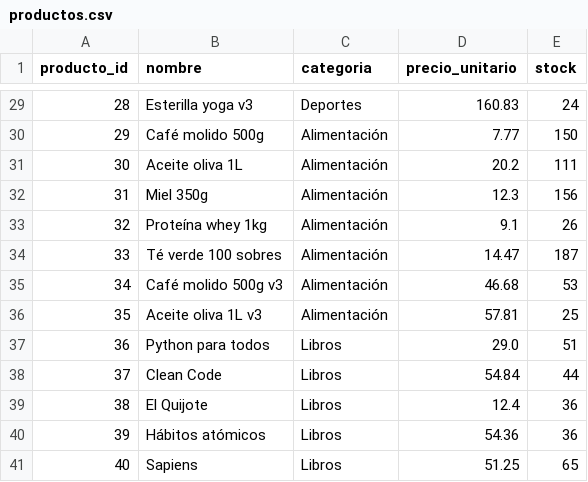
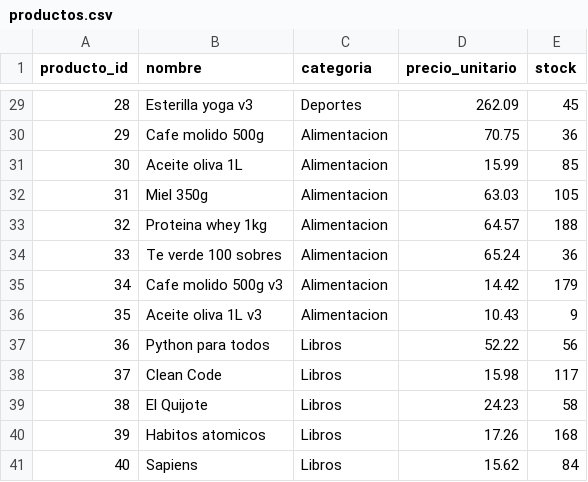
Before and after one commit to pablotp02/atmira-hackathon-dataquality, a CSV file: data/dirty/productos.csv, drawn as a sheet; only a part is shown, gaps mark what is left out; the diff covers the shown part only.

```diff
--- a/data/dirty/productos.csv
+++ b/data/dirty/productos.csv
@@ -29,13 +29,13 @@ producto_id,nombre,categoria,precio_unitario,stock
-28,Esterilla yoga v3,Deportes,160.83,24
-29,Café molido 500g,Alimentación,7.77,150
-30,Aceite oliva 1L,Alimentación,20.2,111
-31,Miel 350g,Alimentación,12.3,156
-32,Proteína whey 1kg,Alimentación,9.1,26
-33,Té verde 100 sobres,Alimentación,14.47,187
-34,Café molido 500g v3,Alimentación,46.68,53
-35,Aceite oliva 1L v3,Alimentación,57.81,25
-36,Python para todos,Libros,29.0,51
-37,Clean Code,Libros,54.84,44
-38,El Quijote,Libros,12.4,36
-39,Hábitos atómicos,Libros,54.36,36
-40,Sapiens,Libros,51.25,65
+28,Esterilla yoga v3,Deportes,262.09,45
+29,Cafe molido 500g,Alimentacion,70.75,36
+30,Aceite oliva 1L,Alimentacion,15.99,85
+31,Miel 350g,Alimentacion,63.03,105
+32,Proteina whey 1kg,Alimentacion,64.57,188
+33,Te verde 100 sobres,Alimentacion,65.24,36
+34,Cafe molido 500g v3,Alimentacion,14.42,179
+35,Aceite oliva 1L v3,Alimentacion,10.43,9
+36,Python para todos,Libros,52.22,56
+37,Clean Code,Libros,15.98,117
+38,El Quijote,Libros,24.23,58
+39,Habitos atomicos,Libros,17.26,168
+40,Sapiens,Libros,15.62,84
```
Also changed, not shown: 92 edited cells elsewhere in this file, data/dirty/lineas_pedido.csv, data/dirty/pedidos.csv, 16 other files.
